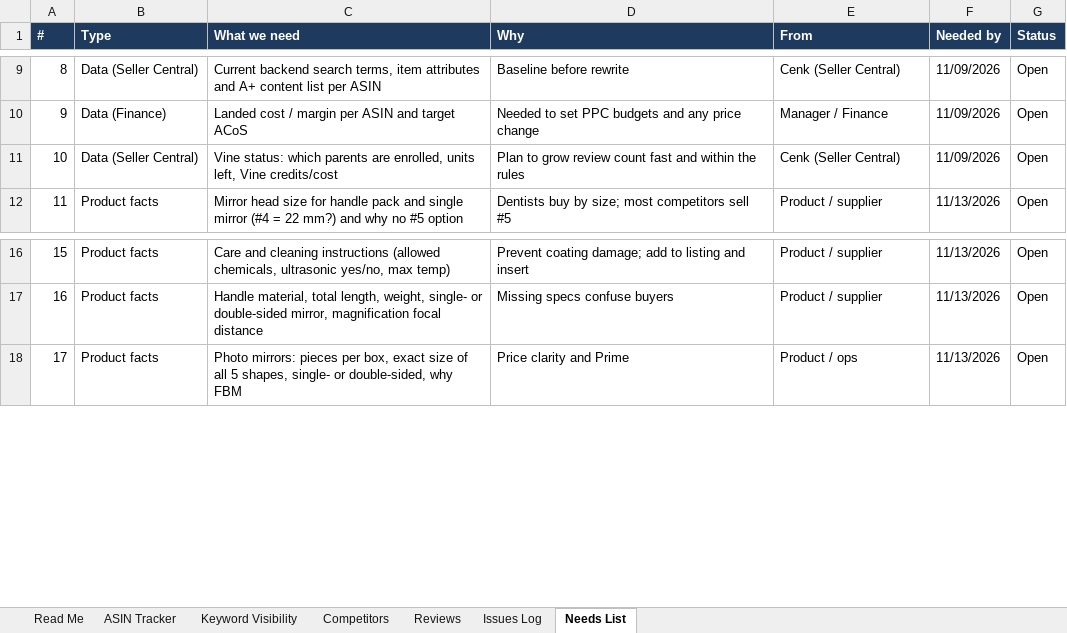
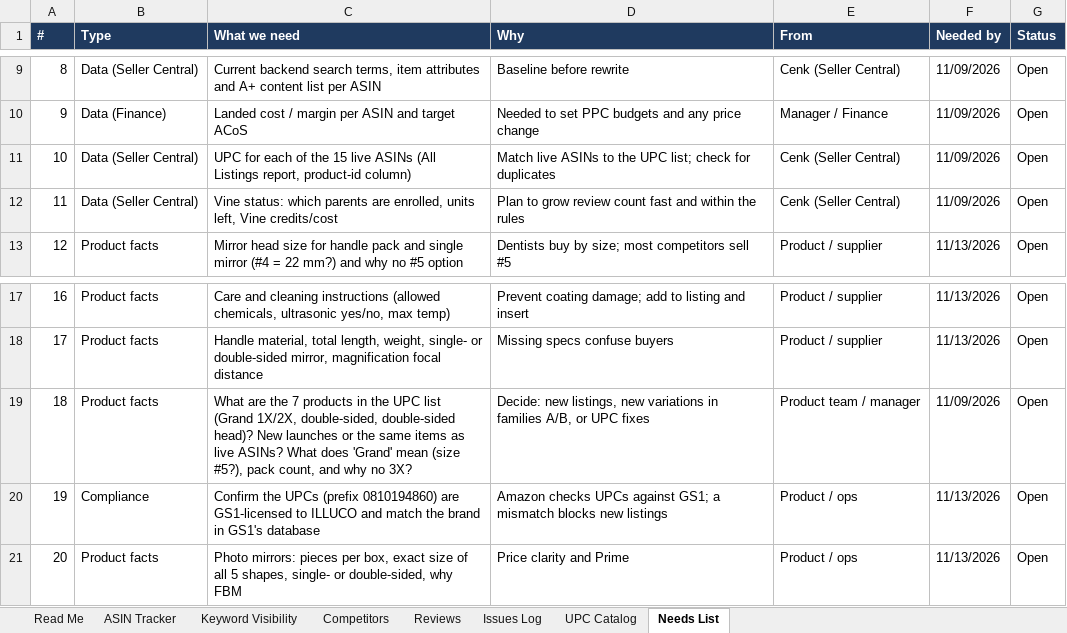
Before and after one commit to ck92-commits/ILLUCO-AMAZON, an Excel workbook: audit/ILLUCO_Dental_Mirror_ASIN_Tracker.xlsx, sheet Needs List, drawn as a sheet; only a part is shown, gaps mark what is left out; values as stored, in another font and other column widths than the file's, no borders; addresses are those after the commit; the diff names each change by its address in the sheet, - before the commit and + after, or states it on an @@ line.

```diff
--- a/audit/ILLUCO_Dental_Mirror_ASIN_Tracker.xlsx (sheet Needs List)
+++ b/audit/ILLUCO_Dental_Mirror_ASIN_Tracker.xlsx (sheet Needs List)
+sheet tab: UPC Catalog
+row 11: 10 | Data (Seller Central) | UPC for each of the 15 live ASINs (All Listings report, product-id column) | Match live ASINs to the UPC list; check for duplicates | Cenk (Seller Central) | 11/09/2026 | Open
@@ column A (#) renumbered from row 12 down @@
+row 19: 18 | Product facts | What are the 7 products in the UPC list (Grand 1X/2X, double-sided, double-sided head)? New launches or the same items as live ASINs? What does 'Grand' mean (size #5?), pack count, and why no 3X? | Decide: new listings, new variations in families A/B, or UPC fixes | Product team / manager | 11/09/2026 | Open
+row 20: 19 | Compliance | Confirm the UPCs (prefix 0810194860) are GS1-licensed to ILLUCO and match the brand in GS1's database | Amazon checks UPCs against GS1; a mismatch blocks new listings | Product / ops | 11/13/2026 | Open
```
Also changed, not shown: sheet Read Me, 6 other files.
